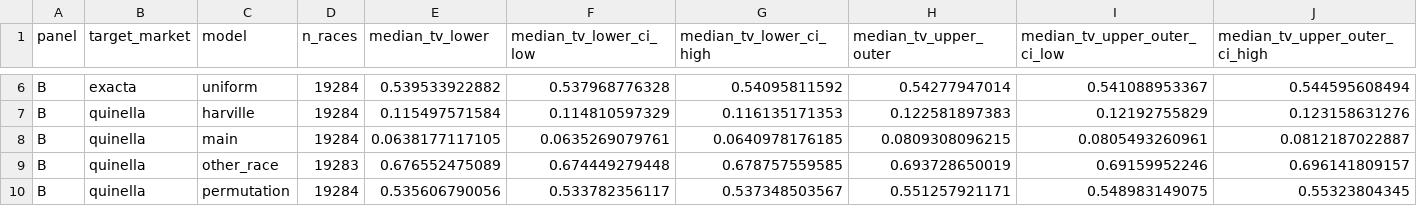
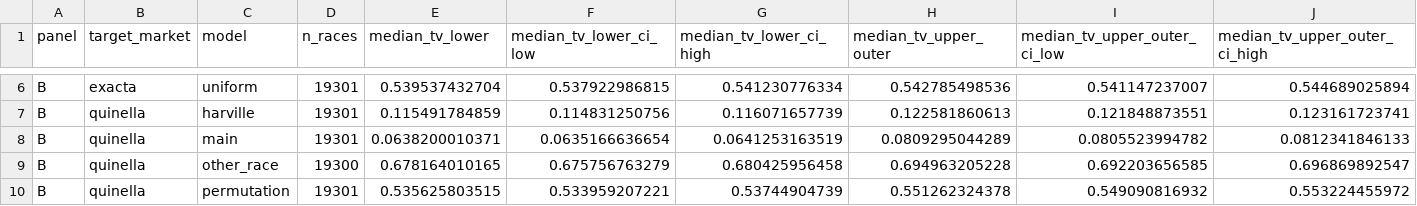
Before and after one commit to Joocheol/kra-post-trifecta, a CSV file: outputs/main_panel_b_summary.csv, drawn as a sheet; only a part is shown, gaps mark what is left out; the diff covers the shown part only; the diff names each change by its address in the sheet, - before the commit and + after, or states it on an @@ line.

```diff
--- a/outputs/main_panel_b_summary.csv
+++ b/outputs/main_panel_b_summary.csv
-D6:D8 (n_races): 19284
+D6:D8 (n_races): 19301
-E6 (median_tv_lower): 0.539533922882
+E6 (median_tv_lower): 0.539537432704
-F6 (median_tv_lower_ci_low): 0.537968776328
+F6 (median_tv_lower_ci_low): 0.537922986815
-G6 (median_tv_lower_ci_high): 0.54095811592
+G6 (median_tv_lower_ci_high): 0.541230776334
-H6 (median_tv_upper_outer): 0.54277947014
+H6 (median_tv_upper_outer): 0.542785498536
-I6 (median_tv_upper_outer_ci_low): 0.541088953367
+I6 (median_tv_upper_outer_ci_low): 0.541147237007
-J6 (median_tv_upper_outer_ci_high): 0.544595608494
+J6 (median_tv_upper_outer_ci_high): 0.544689025894
-E7 (median_tv_lower): 0.115497571584
+E7 (median_tv_lower): 0.115491784859
-F7 (median_tv_lower_ci_low): 0.114810597329
+F7 (median_tv_lower_ci_low): 0.114831250756
-G7 (median_tv_lower_ci_high): 0.116135171353
+G7 (median_tv_lower_ci_high): 0.116071657739
-H7 (median_tv_upper_outer): 0.122581897383
+H7 (median_tv_upper_outer): 0.122581860613
-I7 (median_tv_upper_outer_ci_low): 0.12192755829
+I7 (median_tv_upper_outer_ci_low): 0.121848873551
-J7 (median_tv_upper_outer_ci_high): 0.123158631276
+J7 (median_tv_upper_outer_ci_high): 0.123161723741
-E8 (median_tv_lower): 0.0638177117105
+E8 (median_tv_lower): 0.0638200010371
-F8 (median_tv_lower_ci_low): 0.0635269079761
+F8 (median_tv_lower_ci_low): 0.0635166636654
-G8 (median_tv_lower_ci_high): 0.0640978176185
+G8 (median_tv_lower_ci_high): 0.0641253163519
-H8 (median_tv_upper_outer): 0.0809308096215
+H8 (median_tv_upper_outer): 0.0809295044289
-I8 (median_tv_upper_outer_ci_low): 0.0805493260961
+I8 (median_tv_upper_outer_ci_low): 0.0805523994782
-J8 (median_tv_upper_outer_ci_high): 0.0812187022887
+J8 (median_tv_upper_outer_ci_high): 0.0812341846133
-D9 (n_races): 19283
+D9 (n_races): 19300
-E9 (median_tv_lower): 0.676552475089
+E9 (median_tv_lower): 0.678164010165
-F9 (median_tv_lower_ci_low): 0.674449279448
+F9 (median_tv_lower_ci_low): 0.675756763279
-G9 (median_tv_lower_ci_high): 0.678757559585
+G9 (median_tv_lower_ci_high): 0.680425956458
-H9 (median_tv_upper_outer): 0.693728650019
+H9 (median_tv_upper_outer): 0.694963205228
-I9 (median_tv_upper_outer_ci_low): 0.69159952246
+I9 (median_tv_upper_outer_ci_low): 0.692203656585
-J9 (median_tv_upper_outer_ci_high): 0.696141809157
+J9 (median_tv_upper_outer_ci_high): 0.696869892547
-D10 (n_races): 19284
+D10 (n_races): 19301
-E10 (median_tv_lower): 0.535606790056
+E10 (median_tv_lower): 0.535625803515
-F10 (median_tv_lower_ci_low): 0.533782356117
+F10 (median_tv_lower_ci_low): 0.533959207221
-G10 (median_tv_lower_ci_high): 0.537348503567
+G10 (median_tv_lower_ci_high): 0.53744904739
-H10 (median_tv_upper_outer): 0.551257921171
+H10 (median_tv_upper_outer): 0.551262324378
-I10 (median_tv_upper_outer_ci_low): 0.548983149075
+I10 (median_tv_upper_outer_ci_low): 0.549090816932
-J10 (median_tv_upper_outer_ci_high): 0.55323804345
+J10 (median_tv_upper_outer_ci_high): 0.553224455972
```
Also changed, not shown: 102 edited cells elsewhere in this file, outputs/main_calibration_robustness.csv, outputs/main_external_log_scores.csv, 35 other files.
